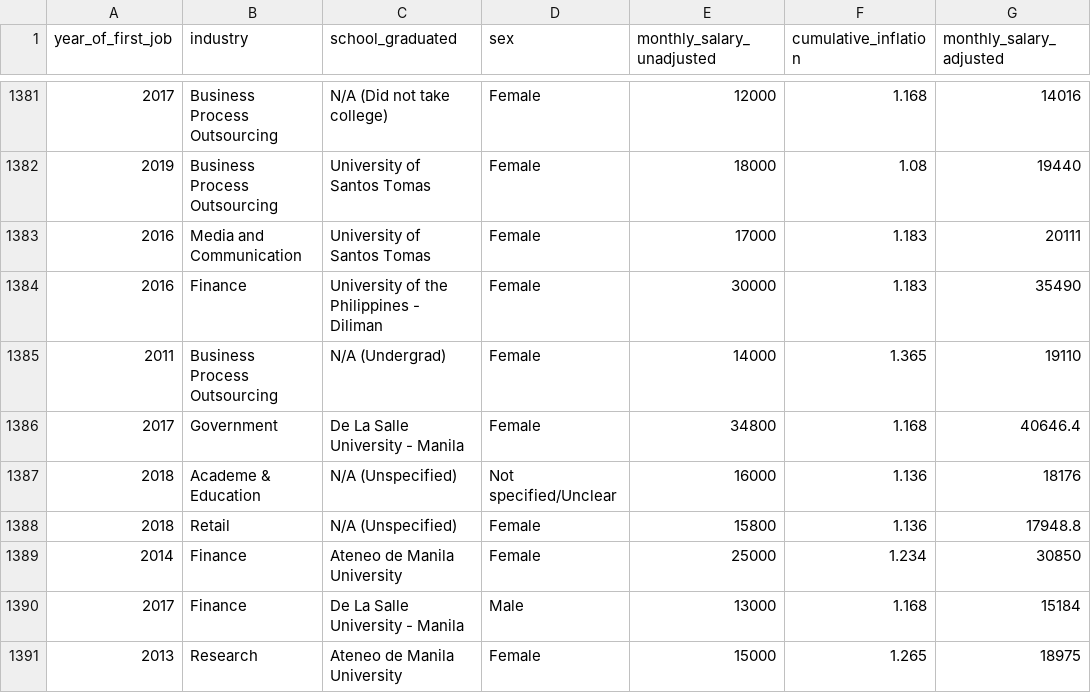
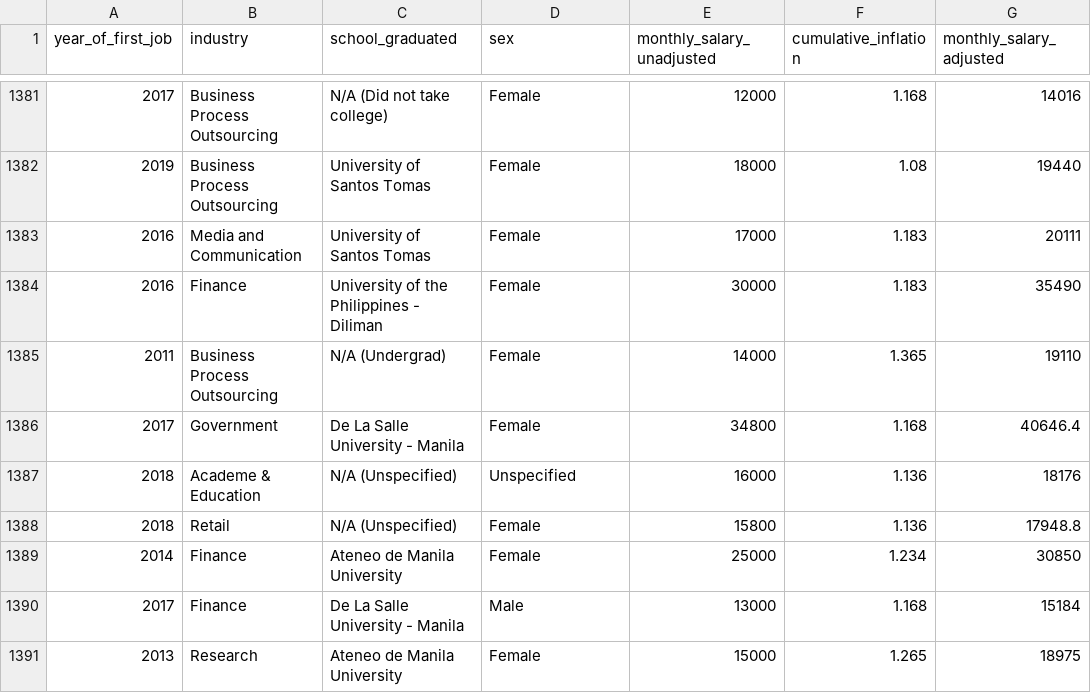
Before and after one commit to elyanah-aco/liyab-firstpay-rshiny, a CSV file: shiny_app/liyab_cleaned.csv, drawn as a sheet; only a part is shown, gaps mark what is left out; the diff covers the shown part only; the diff names each change by its address in the sheet, - before the commit and + after, or states it on an @@ line.

```diff
--- a/shiny_app/liyab_cleaned.csv
+++ b/shiny_app/liyab_cleaned.csv
-D1387 (sex): Not specified/Unclear
+D1387 (sex): Unspecified
```
Also changed, not shown: 3 added rows and 157 edited cells elsewhere in this file, 2 other files.
